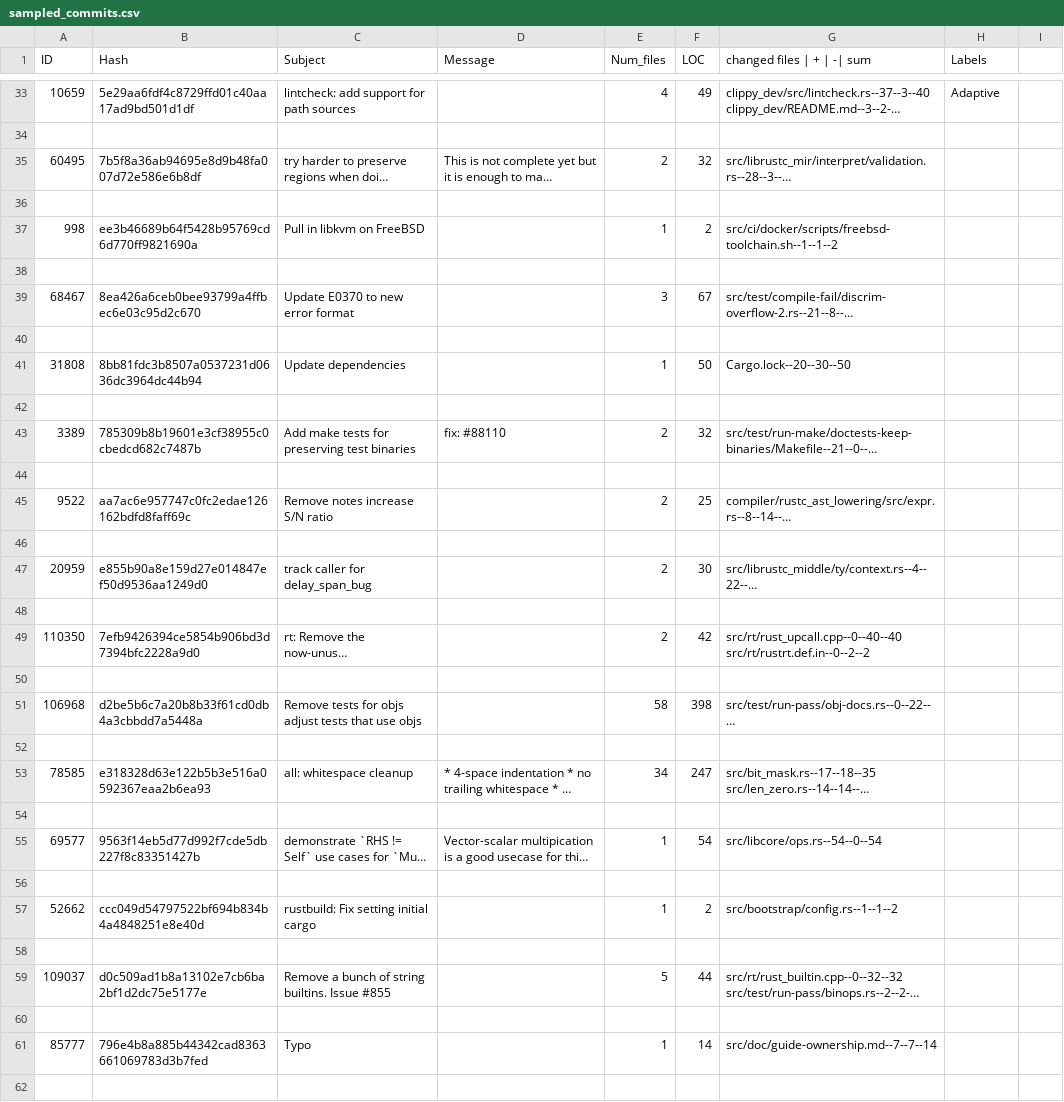
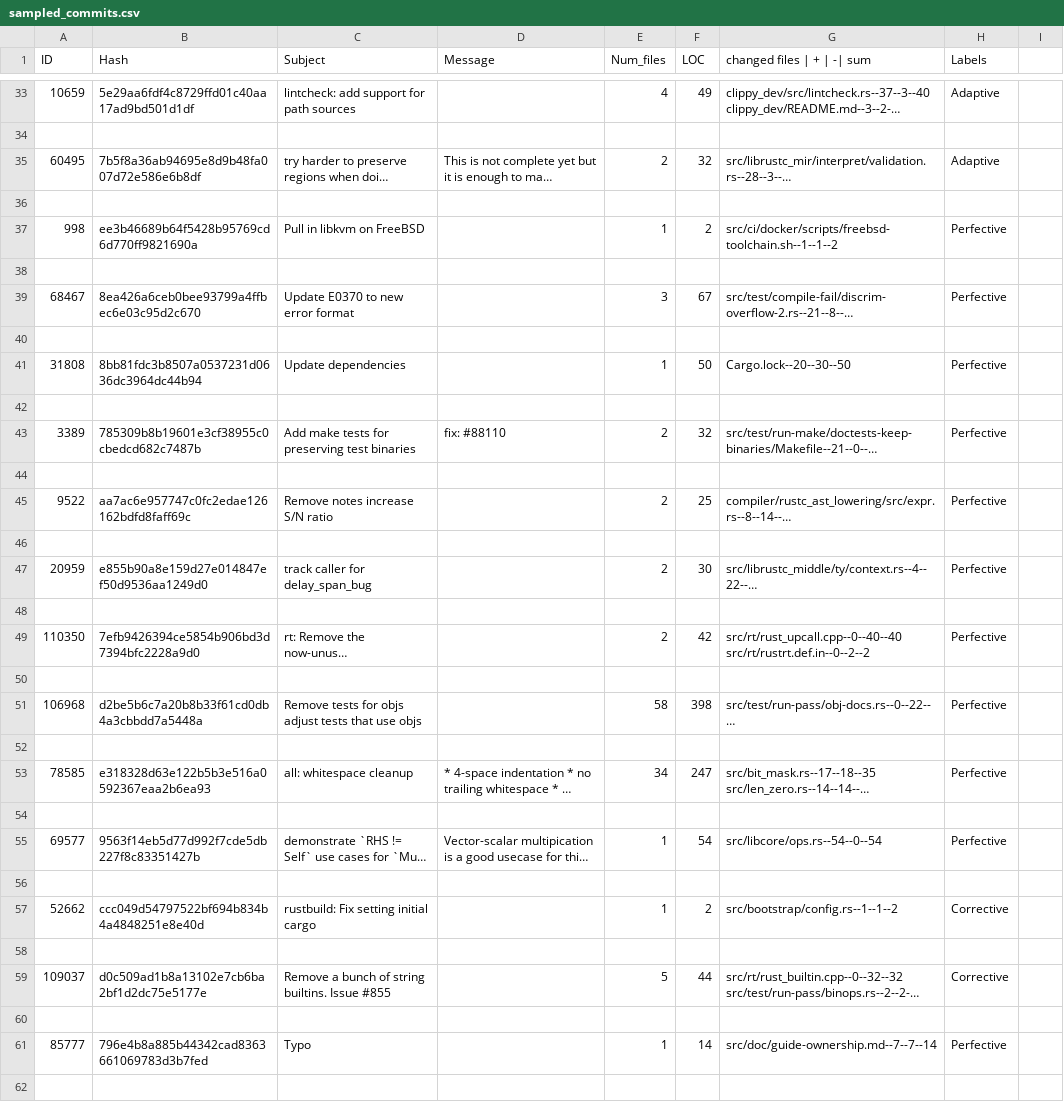
Before and after one commit to 0x404/commit-marker, a CSV file: sampled_commits.csv, drawn as a sheet; only a part is shown, gaps mark what is left out; long unchanged cells end in …; the diff covers the shown part only; the diff names each change by its address in the sheet, - before the commit and + after, or states it on an @@ line.

```diff
--- a/sampled_commits.csv
+++ b/sampled_commits.csv
-H35 (Labels): (empty)
+H35 (Labels): Adaptive
-H37 (Labels): (empty)
+H37 (Labels): Perfective
-H39 (Labels): (empty)
+H39 (Labels): Perfective
-H41 (Labels): (empty)
+H41 (Labels): Perfective
-H43 (Labels): (empty)
+H43 (Labels): Perfective
-H45 (Labels): (empty)
+H45 (Labels): Perfective
-H47 (Labels): (empty)
+H47 (Labels): Perfective
-H49 (Labels): (empty)
+H49 (Labels): Perfective
-H51 (Labels): (empty)
+H51 (Labels): Perfective
-H53 (Labels): (empty)
+H53 (Labels): Perfective
-H55 (Labels): (empty)
+H55 (Labels): Perfective
-H57 (Labels): (empty)
+H57 (Labels): Corrective
-H59 (Labels): (empty)
+H59 (Labels): Corrective
-H61 (Labels): (empty)
+H61 (Labels): Perfective
```
Also changed, not shown: 11 edited cells elsewhere in this file, 1 other file.
